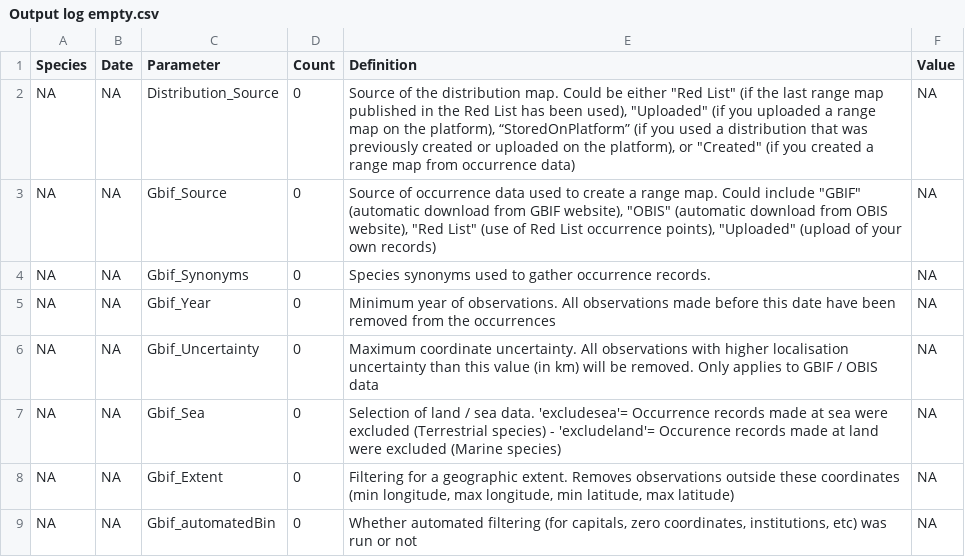
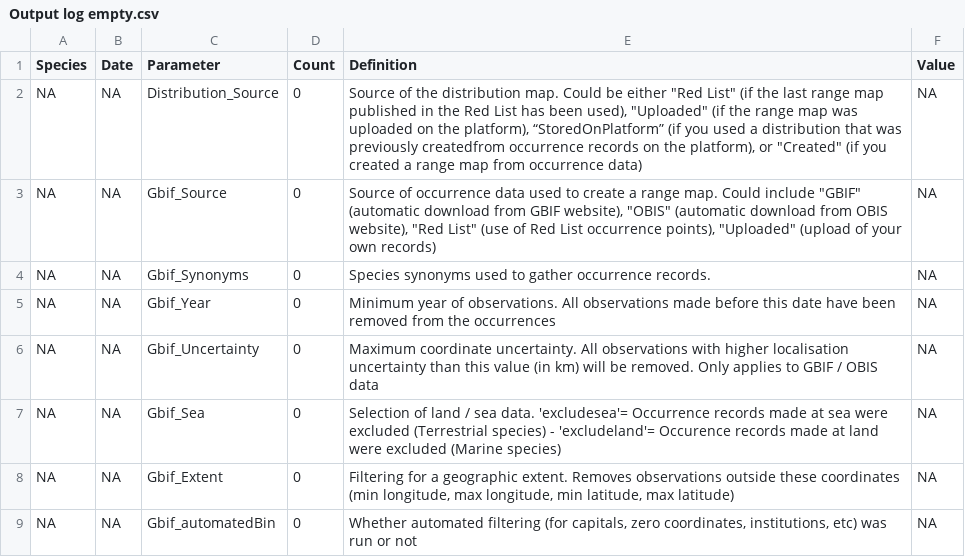
Before and after one commit to LifeWatch-Italy/sredlist-server, a CSV file: Species/Output log empty.csv, drawn as a sheet; only a part is shown.

Commit message:
Better report which distribution was used

```diff
--- a/Species/Output log empty.csv
+++ b/Species/Output log empty.csv
@@ -1,3 +1,3 @@
 Species,Date,Parameter,Count,Definition,Value
-NA,NA,Distribution_Source,0,"Source of the distribution map. Could be either ""Red List"" (if the last range map published in the Red List has been used), ""Uploaded"" (if you uploaded a range map on the platform), “StoredOnPlatform” (if you used a distribution that was previously created or uploaded on the platform), or ""Created"" (if you created a range map from occurrence data)",NA
+NA,NA,Distribution_Source,0,"Source of the distribution map. Could be either ""Red List"" (if the last range map published in the Red List has been used), ""Uploaded"" (if the range map was uploaded on the platform), “StoredOnPlatform” (if you used a distribution that was previously createdfrom occurrence records on the platform), or ""Created"" (if you created a range map from occurrence data)",NA
 NA,NA,Gbif_Source,0,"Source of occurrence data used to create a range map. Could include ""GBIF"" (automatic download from GBIF website), ""OBIS"" (automatic download from OBIS website), ""Red List"" (use of Red List occurrence points), ""Uploaded"" (upload of your own records)",NA
```
Also changed, not shown: 2 other files.
